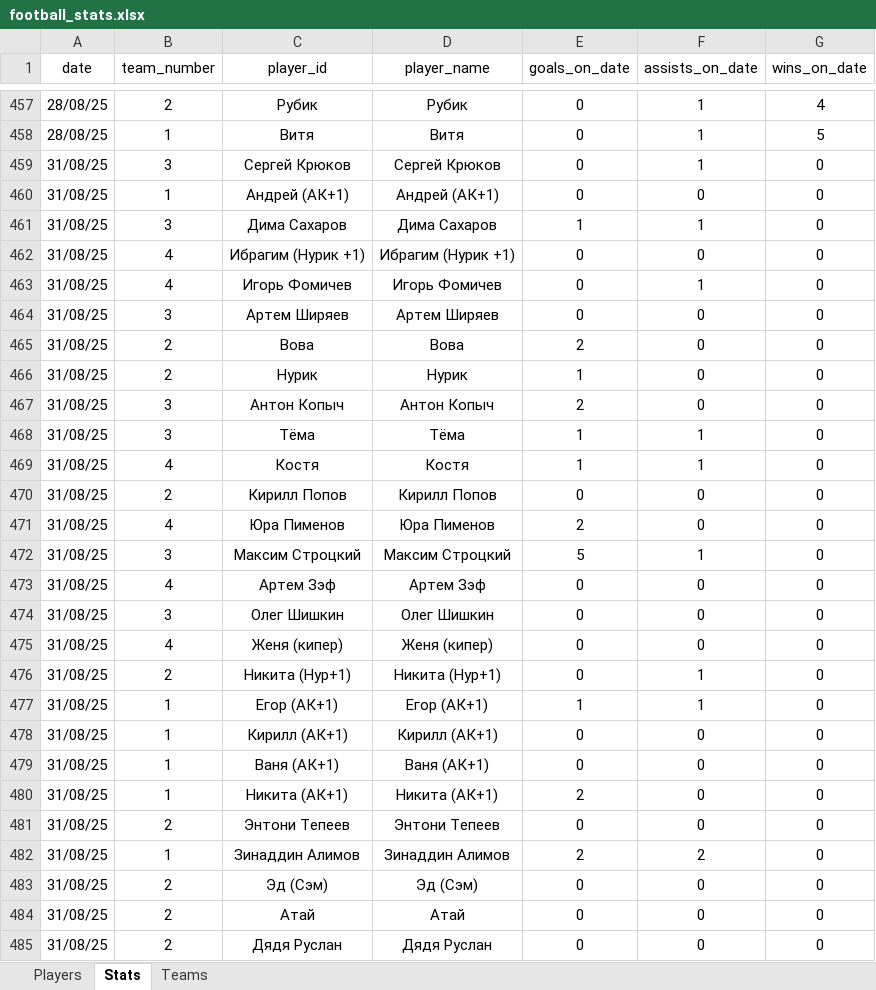
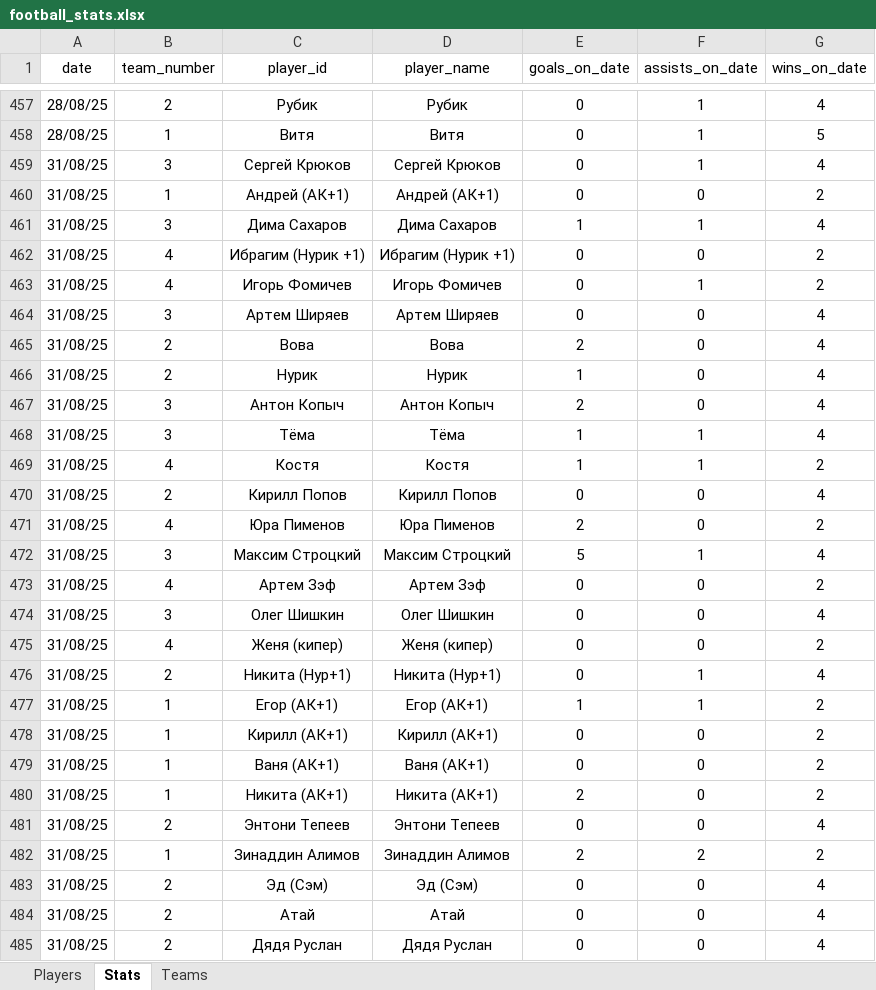
Before and after one commit to Greyusek/football_stats, an Excel workbook: football_stats.xlsx, sheet Stats, drawn as a sheet; only a part is shown, gaps mark what is left out; values as stored, in another font and other column widths than the file's, no borders; table styles not drawn; the diff covers the shown part only; the diff names each change by its address in the sheet, - before the commit and + after, or states it on an @@ line.

```diff
--- a/football_stats.xlsx (sheet Stats)
+++ b/football_stats.xlsx (sheet Stats)
-G459 (wins_on_date): 0
+G459 (wins_on_date): 4
-G460 (wins_on_date): 0
+G460 (wins_on_date): 2
-G461 (wins_on_date): 0
+G461 (wins_on_date): 4
-G462:G463 (wins_on_date): 0
+G462:G463 (wins_on_date): 2
-G464:G468 (wins_on_date): 0
+G464:G468 (wins_on_date): 4
-G469 (wins_on_date): 0
+G469 (wins_on_date): 2
-G470 (wins_on_date): 0
+G470 (wins_on_date): 4
-G471 (wins_on_date): 0
+G471 (wins_on_date): 2
-G472 (wins_on_date): 0
+G472 (wins_on_date): 4
-G473 (wins_on_date): 0
+G473 (wins_on_date): 2
-G474 (wins_on_date): 0
+G474 (wins_on_date): 4
-G475 (wins_on_date): 0
+G475 (wins_on_date): 2
-G476 (wins_on_date): 0
+G476 (wins_on_date): 4
-G477:G480 (wins_on_date): 0
+G477:G480 (wins_on_date): 2
-G481 (wins_on_date): 0
+G481 (wins_on_date): 4
-G482 (wins_on_date): 0
+G482 (wins_on_date): 2
-G483:G485 (wins_on_date): 0
+G483:G485 (wins_on_date): 4
```
Also changed, not shown: 2 edited cells elsewhere in this sheet, sheet Players, sheet Teams, 3 other files.
